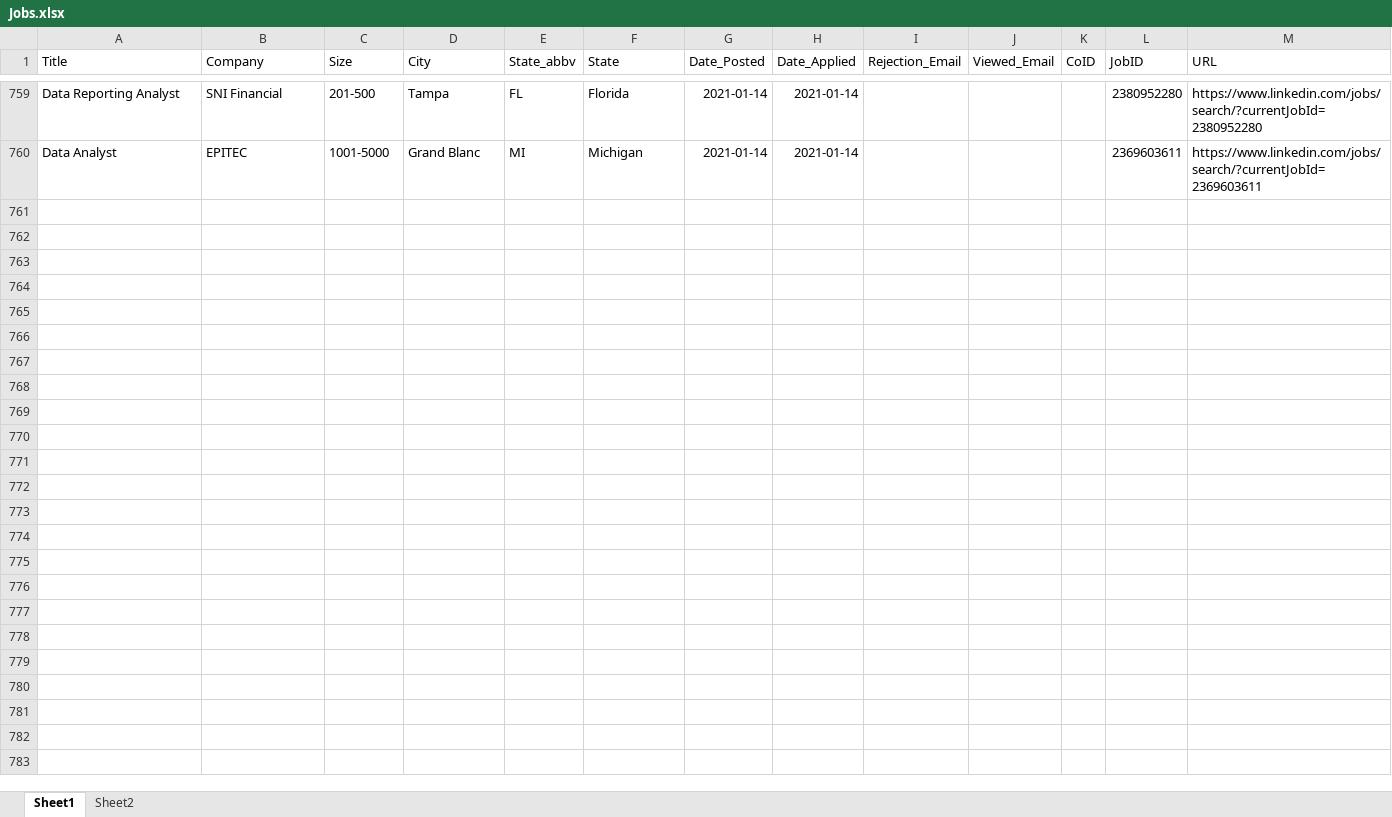
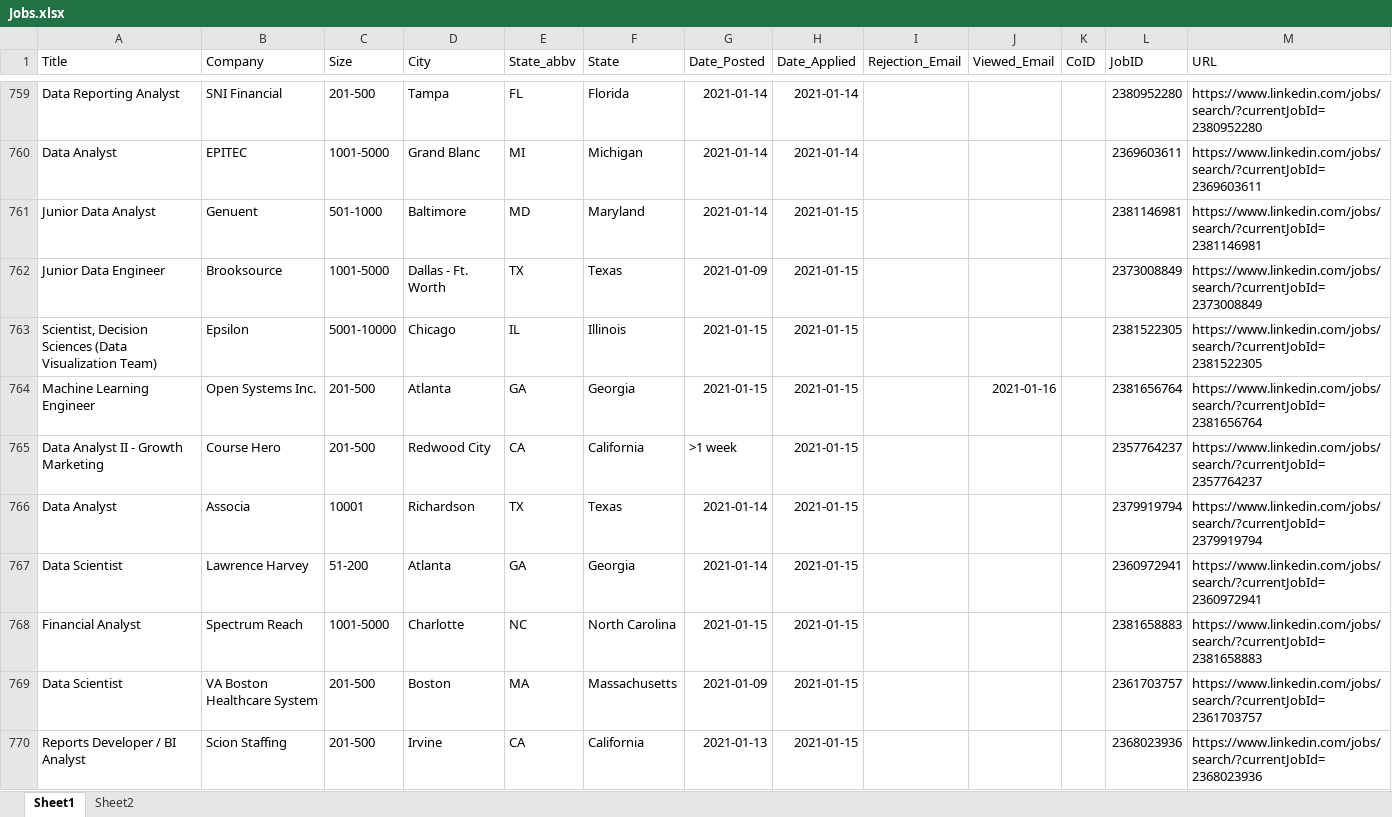
Before and after one commit to HumanRickshaw/Job_Applications, an Excel workbook: docs/Jobs.xlsx, sheet Sheet1, drawn as a sheet; only a part is shown, gaps mark what is left out; values as stored, in another font and other column widths than the file's, no borders; table styles not drawn; the diff covers the shown part only; the diff names each change by its address in the sheet, - before the commit and + after, or states it on an @@ line.

```diff
--- a/docs/Jobs.xlsx (sheet Sheet1)
+++ b/docs/Jobs.xlsx (sheet Sheet1)
+row 761: Junior Data Analyst | Genuent | 501-1000 | Baltimore | MD | Maryland | 2021-01-14 | 2021-01-15 |  |  |  | 2381146981 | https://www.linkedin.com/jobs/search/?currentJobId=2381146981
+row 762: Junior Data Engineer | Brooksource | 1001-5000 | Dallas - Ft. Worth | TX | Texas | 2021-01-09 | 2021-01-15 |  |  |  | 2373008849 | https://www.linkedin.com/jobs/search/?currentJobId=2373008849
+row 763: Scientist, Decision Sciences (Data Visualization Team) | Epsilon | 5001-10000 | Chicago | IL | Illinois | 2021-01-15 | 2021-01-15 |  |  |  | 2381522305 | https://www.linkedin.com/jobs/search/?currentJobId=2381522305
+row 764: Machine Learning Engineer | Open Systems Inc. | 201-500 | Atlanta | GA | Georgia | 2021-01-15 | 2021-01-15 |  | 2021-01-16 |  | 2381656764 | https://www.linkedin.com/jobs/search/?currentJobId=2381656764
+row 765: Data Analyst II - Growth Marketing | Course Hero | 201-500 | Redwood City | CA | California | >1 week | 2021-01-15 |  |  |  | 2357764237 | https://www.linkedin.com/jobs/search/?currentJobId=2357764237
+row 766: Data Analyst | Associa | 10001 | Richardson | TX | Texas | 2021-01-14 | 2021-01-15 |  |  |  | 2379919794 | https://www.linkedin.com/jobs/search/?currentJobId=2379919794
+row 767: Data Scientist | Lawrence Harvey | 51-200 | Atlanta | GA | Georgia | 2021-01-14 | 2021-01-15 |  |  |  | 2360972941 | https://www.linkedin.com/jobs/search/?currentJobId=2360972941
+row 768: Financial Analyst | Spectrum Reach | 1001-5000 | Charlotte | NC | North Carolina | 2021-01-15 | 2021-01-15 |  |  |  | 2381658883 | https://www.linkedin.com/jobs/search/?currentJobId=2381658883
+row 769: Data Scientist | VA Boston Healthcare System | 201-500 | Boston | MA | Massachusetts | 2021-01-09 | 2021-01-15 |  |  |  | 2361703757 | https://www.linkedin.com/jobs/search/?currentJobId=2361703757
+row 770: Reports Developer / BI Analyst | Scion Staffing | 201-500 | Irvine | CA | California | 2021-01-13 | 2021-01-15 |  |  |  | 2368023936 | https://www.linkedin.com/jobs/search/?currentJobId=2368023936
```
Also changed, not shown: 21 added rows and 3 edited cells elsewhere in this sheet, 2 other files.
